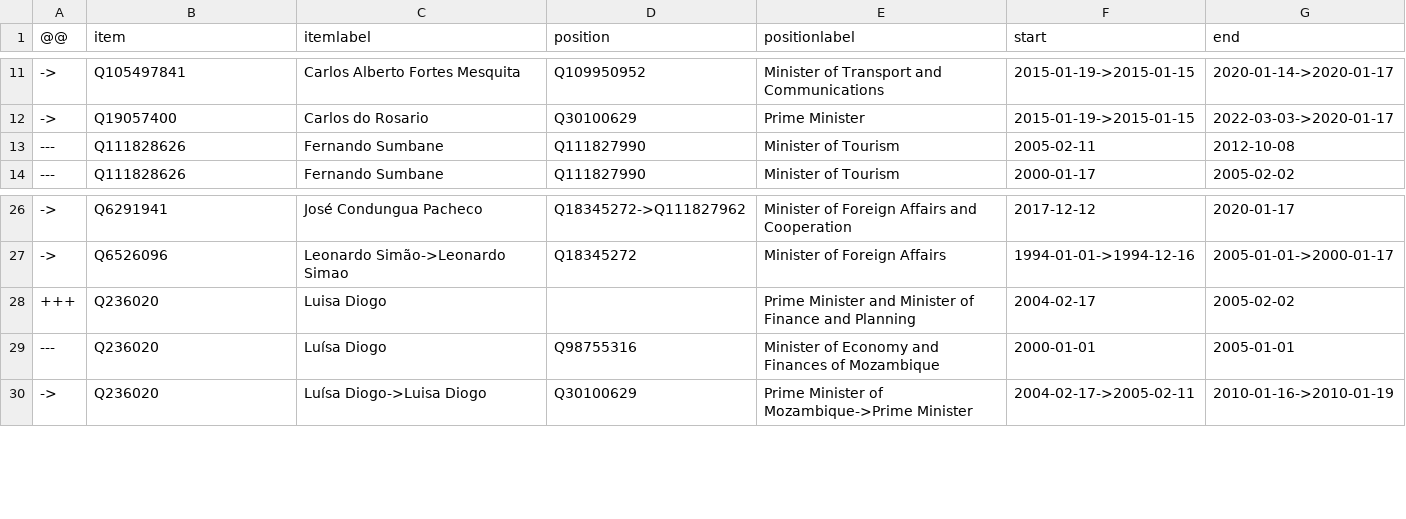
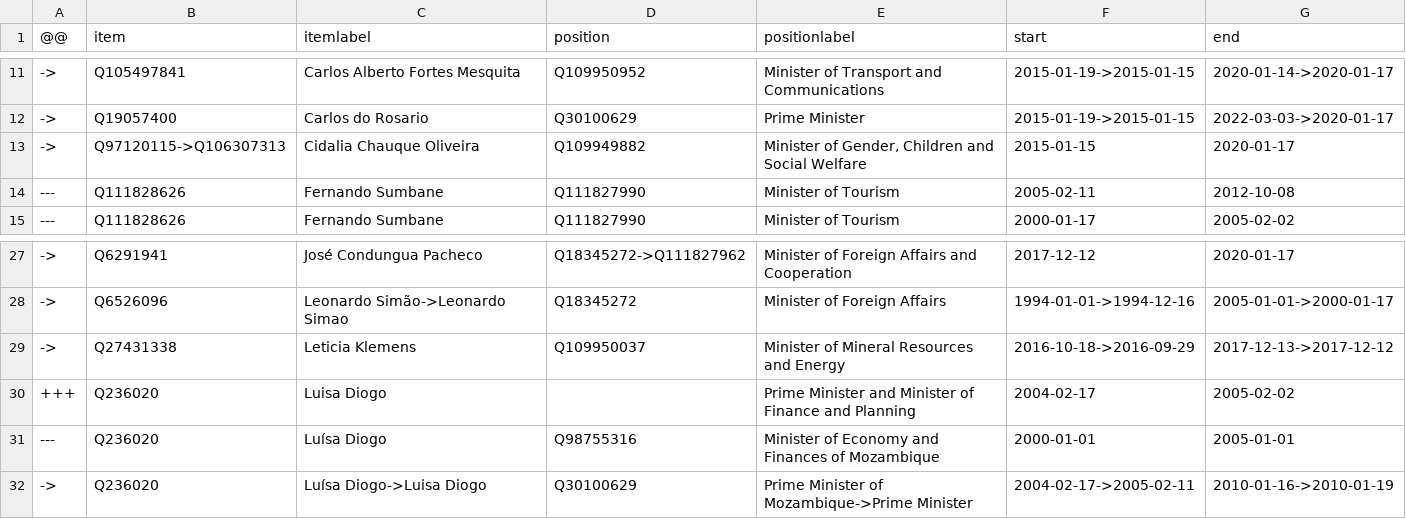
Before and after one commit to every-politician-scrapers/mozambique, a CSV file: sources/cpssa/diff.csv, drawn as a sheet; only a part is shown, gaps mark what is left out.

Commit message:
Compare external sources to Wikidata

```diff
--- a/sources/cpssa/diff.csv
+++ b/sources/cpssa/diff.csv
@@ -12,2 +12,3 @@
 ->,Q19057400,Carlos do Rosario,Q30100629,Prime Minister,2015-01-19->2015-01-15,2022-03-03->2020-01-17
+->,Q97120115->Q106307313,Cidalia Chauque Oliveira,Q109949882,"Minister of Gender, Children and Social Welfare",2015-01-15,2020-01-17
 ---,Q111828626,Fernando Sumbane,Q111827990,Minister of Tourism,2005-02-11,2012-10-08
@@ -27,2 +28,3 @@
 ->,Q6526096,Leonardo Simão->Leonardo Simao,Q18345272,Minister of Foreign Affairs,1994-01-01->1994-12-16,2005-01-01->2000-01-17
+->,Q27431338,Leticia Klemens,Q109950037,Minister of Mineral Resources and Energy,2016-10-18->2016-09-29,2017-12-13->2017-12-12
 +++,Q236020,Luisa Diogo,,Prime Minister and Minister of Finance and Planning,2004-02-17,2005-02-02
```
Also changed, not shown: sources/assembly-8-ep/diff.csv, sources/assembly-8-ep/wikidata.csv, 5 other files.
